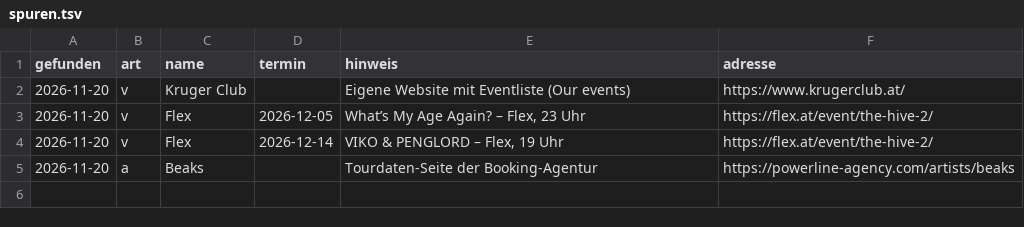
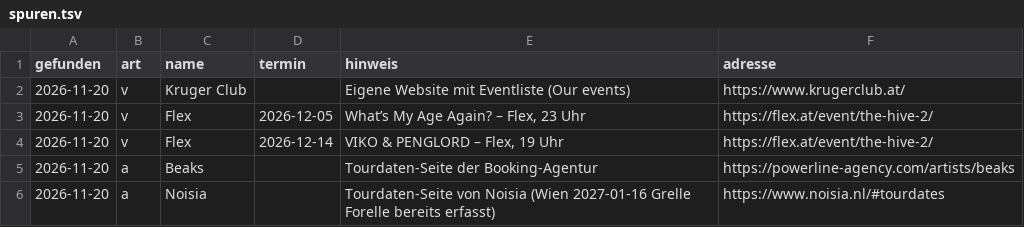
Before and after one commit to ravewien/rave.wien, a TSV file: .github/agent/spuren.tsv, drawn as a sheet; the diff names each change by its address in the sheet, - before the commit and + after, or states it on an @@ line.

```diff
--- a/.github/agent/spuren.tsv
+++ b/.github/agent/spuren.tsv
+row 6: 2026-11-20 | a | Noisia |  | Tourdaten-Seite von Noisia (Wien 2027-01-16 Grelle Forelle bereits erfasst) | https://www.noisia.nl/#tourdates
```
Also changed, not shown: 1 other file.
